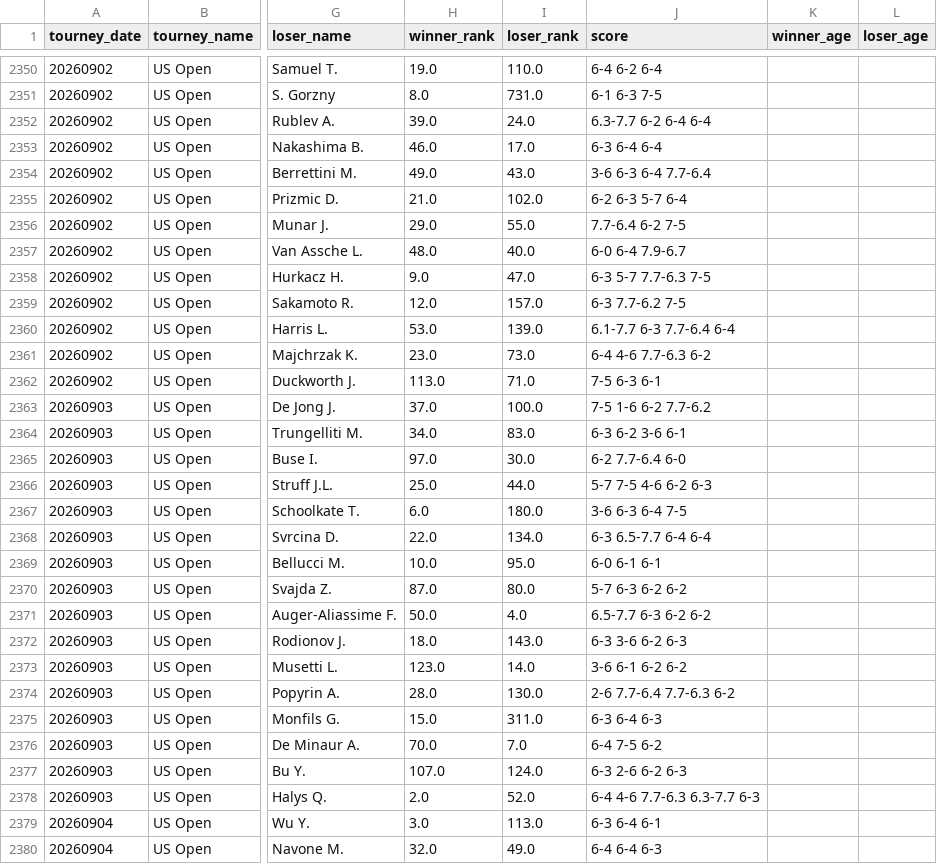
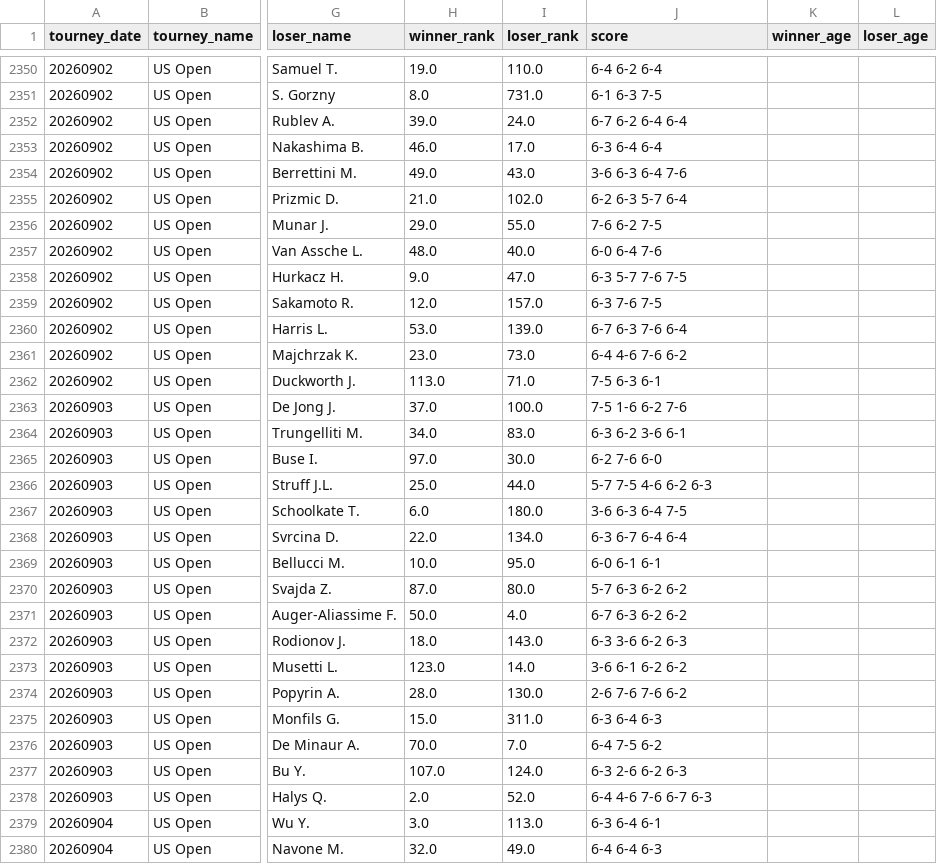
Before and after one commit to msiony24/Michael-betting-dashboard, a CSV file: data/atp_matches_2026.csv, drawn as a sheet; only a part is shown, gaps mark what is left out; the diff covers the shown part only; the diff names each change by its address in the sheet, - before the commit and + after, or states it on an @@ line.

```diff
--- a/data/atp_matches_2026.csv
+++ b/data/atp_matches_2026.csv
-J2352 (score): 6.3-7.7 6-2 6-4 6-4
+J2352 (score): 6-7 6-2 6-4 6-4
-J2354 (score): 3-6 6-3 6-4 7.7-6.4
+J2354 (score): 3-6 6-3 6-4 7-6
-J2356 (score): 7.7-6.4 6-2 7-5
+J2356 (score): 7-6 6-2 7-5
-J2357 (score): 6-0 6-4 7.9-6.7
+J2357 (score): 6-0 6-4 7-6
-J2358 (score): 6-3 5-7 7.7-6.3 7-5
+J2358 (score): 6-3 5-7 7-6 7-5
-J2359 (score): 6-3 7.7-6.2 7-5
+J2359 (score): 6-3 7-6 7-5
-J2360 (score): 6.1-7.7 6-3 7.7-6.4 6-4
+J2360 (score): 6-7 6-3 7-6 6-4
-J2361 (score): 6-4 4-6 7.7-6.3 6-2
+J2361 (score): 6-4 4-6 7-6 6-2
-J2363 (score): 7-5 1-6 6-2 7.7-6.2
+J2363 (score): 7-5 1-6 6-2 7-6
-J2365 (score): 6-2 7.7-6.4 6-0
+J2365 (score): 6-2 7-6 6-0
-J2368 (score): 6-3 6.5-7.7 6-4 6-4
+J2368 (score): 6-3 6-7 6-4 6-4
-J2371 (score): 6.5-7.7 6-3 6-2 6-2
+J2371 (score): 6-7 6-3 6-2 6-2
-J2374 (score): 2-6 7.7-6.4 7.7-6.3 6-2
+J2374 (score): 2-6 7-6 7-6 6-2
-J2378 (score): 6-4 4-6 7.7-6.3 6.3-7.7 6-3
+J2378 (score): 6-4 4-6 7-6 6-7 6-3
```
Also changed, not shown: 4 added rows and 30 edited cells elsewhere in this file, data/tennis_player_ids.csv, 1 other file.
